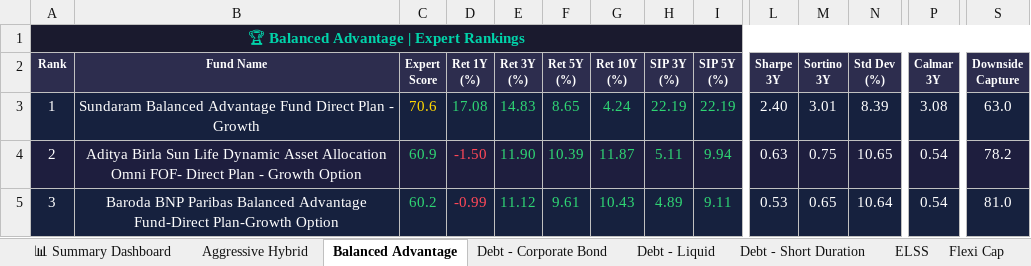
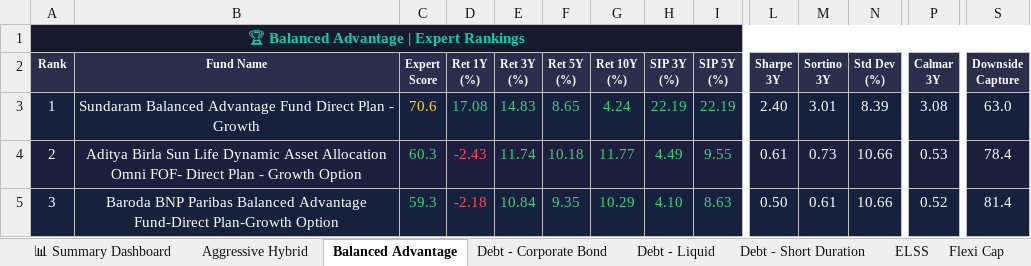
Before and after one commit to myfinancialria/mf-data-fetcher, an Excel workbook: output/MF_Expert_Rankings.xlsx, sheet Balanced Advantage, drawn as a sheet; only a part is shown, gaps mark what is left out; values as stored, in another font and other column widths than the file's, no borders; the diff covers the shown part only; the diff names each change by its address in the sheet, - before the commit and + after, or states it on an @@ line.

```diff
--- a/output/MF_Expert_Rankings.xlsx (sheet Balanced Advantage)
+++ b/output/MF_Expert_Rankings.xlsx (sheet Balanced Advantage)
-C4 (Expert Score): 60.9
+C4 (Expert Score): 60.3
-D4 (Ret 1Y (%)): -1.50
+D4 (Ret 1Y (%)): -2.43
-E4 (Ret 3Y (%)): 11.90
+E4 (Ret 3Y (%)): 11.74
-F4 (Ret 5Y (%)): 10.39
+F4 (Ret 5Y (%)): 10.18
-G4 (Ret 10Y (%)): 11.87
+G4 (Ret 10Y (%)): 11.77
-H4 (SIP 3Y (%)): 5.11
+H4 (SIP 3Y (%)): 4.49
-I4 (SIP 5Y (%)): 9.94
+I4 (SIP 5Y (%)): 9.55
-L4 (Sharpe 3Y): 0.63
+L4 (Sharpe 3Y): 0.61
-M4 (Sortino 3Y): 0.75
+M4 (Sortino 3Y): 0.73
-N4 (Std Dev (%)): 10.65
+N4 (Std Dev (%)): 10.66
-P4 (Calmar 3Y): 0.54
+P4 (Calmar 3Y): 0.53
-S4 (Downside Capture): 78.2
+S4 (Downside Capture): 78.4
-C5 (Expert Score): 60.2
+C5 (Expert Score): 59.3
-D5 (Ret 1Y (%)): -0.99
+D5 (Ret 1Y (%)): -2.18
-E5 (Ret 3Y (%)): 11.12
+E5 (Ret 3Y (%)): 10.84
-F5 (Ret 5Y (%)): 9.61
+F5 (Ret 5Y (%)): 9.35
-G5 (Ret 10Y (%)): 10.43
+G5 (Ret 10Y (%)): 10.29
-H5 (SIP 3Y (%)): 4.89
+H5 (SIP 3Y (%)): 4.10
-I5 (SIP 5Y (%)): 9.11
+I5 (SIP 5Y (%)): 8.63
-L5 (Sharpe 3Y): 0.53
+L5 (Sharpe 3Y): 0.50
-M5 (Sortino 3Y): 0.65
+M5 (Sortino 3Y): 0.61
-N5 (Std Dev (%)): 10.64
+N5 (Std Dev (%)): 10.66
-P5 (Calmar 3Y): 0.54
+P5 (Calmar 3Y): 0.52
-S5 (Downside Capture): 81.0
+S5 (Downside Capture): 81.4
```
Also changed, not shown: 14 added rows, 14 removed rows, 408 edited cells and cell formats elsewhere in this sheet, sheet Mid Cap, sheet Sectoral - Banking, sheet Small Cap, sheet Flexi Cap, sheet ELSS, sheet Large Cap, 11 more sheets, 5 other files.
